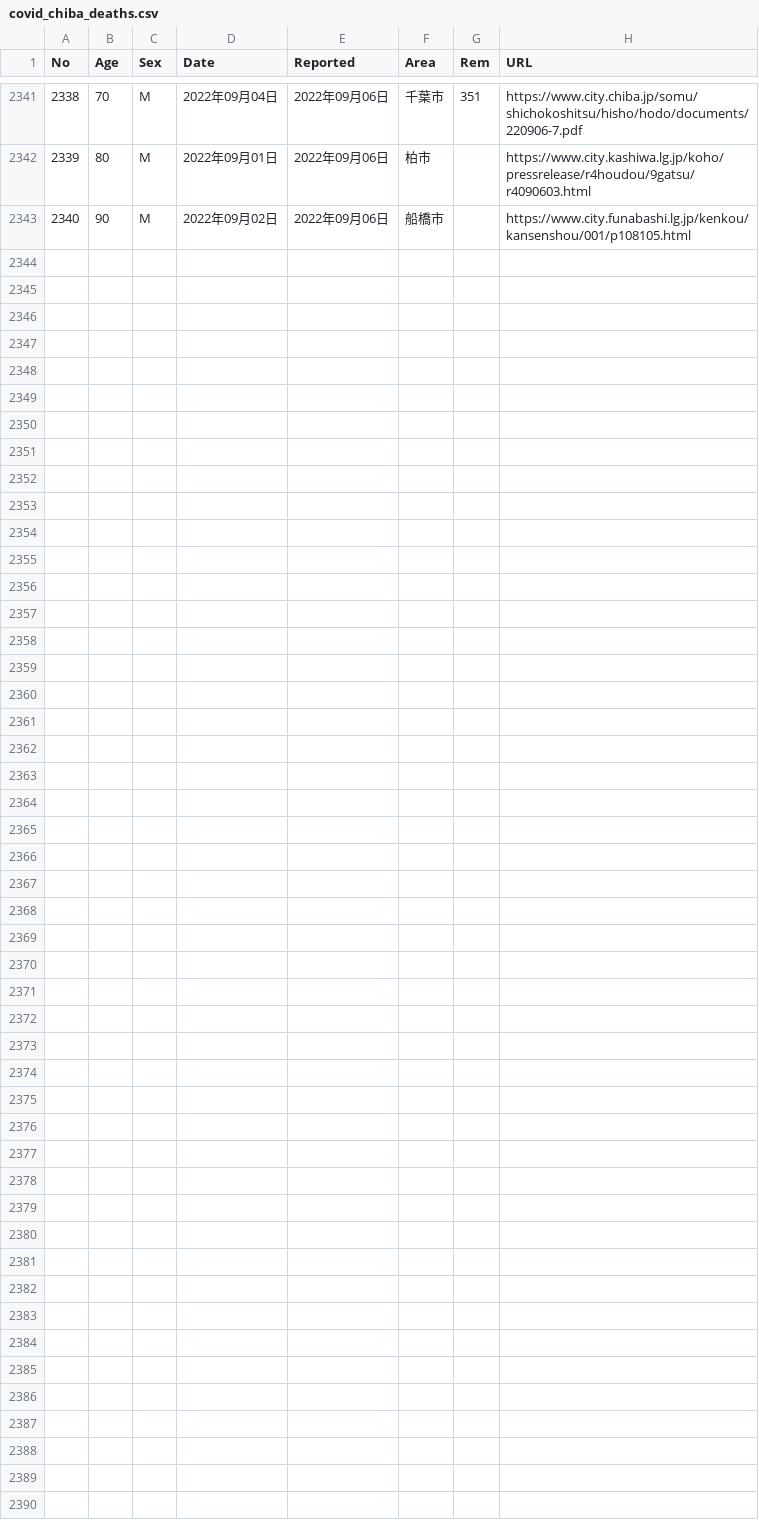
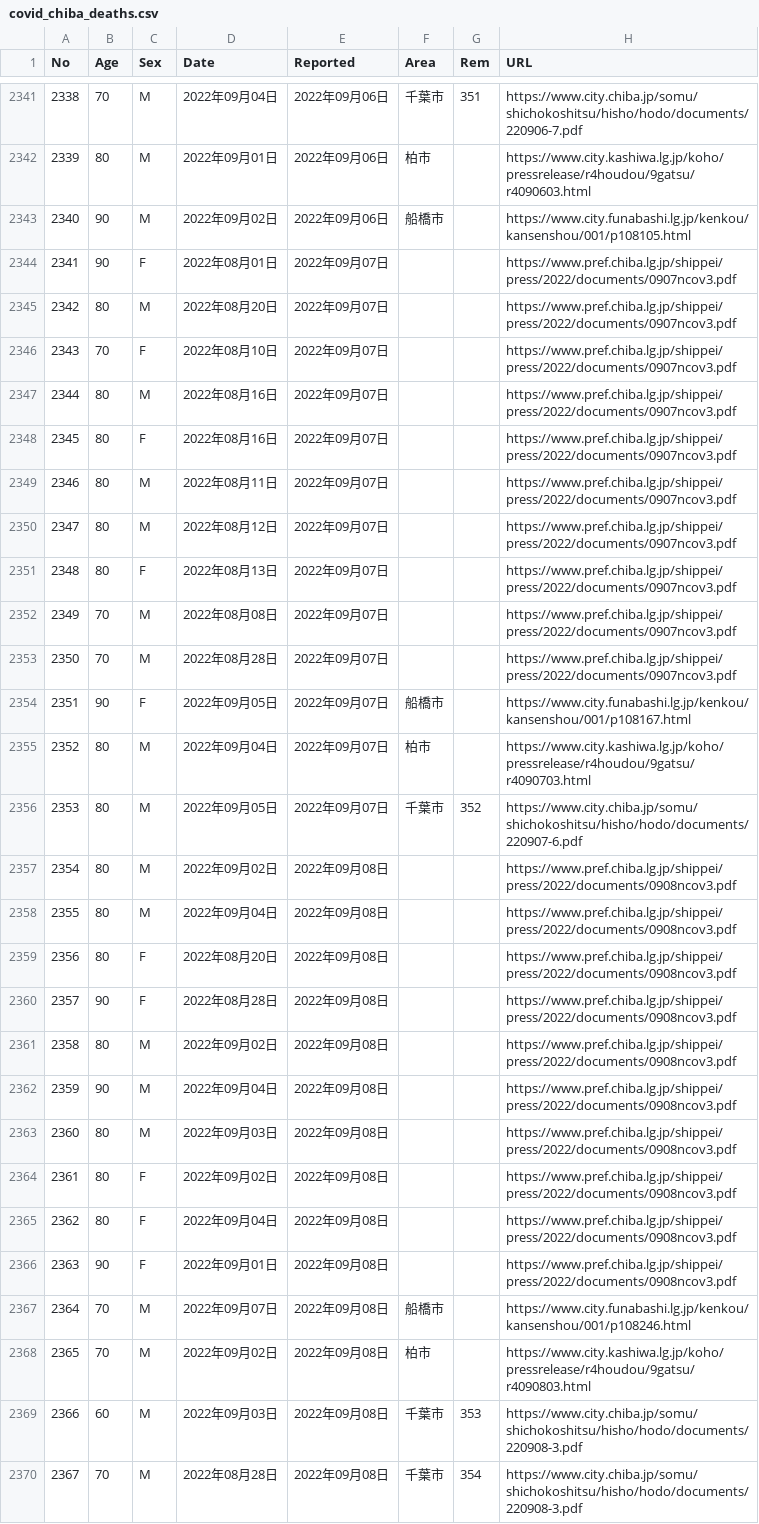
Before and after one commit to igproj-fusion/covid19_data, a CSV file: covid_chiba_deaths.csv, drawn as a sheet; only a part is shown, gaps mark what is left out; the diff names each change by its address in the sheet, - before the commit and + after, or states it on an @@ line.

Commit message:
Update covid_chiba_deaths.csv

```diff
--- a/covid_chiba_deaths.csv
+++ b/covid_chiba_deaths.csv
+row 2344: 2341 | 90 | F | 2022年08月01日 | 2022年09月07日 |  |  | https://www.pref.chiba.lg.jp/shippei/press/2022/documents/0907ncov3.pdf
+row 2345: 2342 | 80 | M | 2022年08月20日 | 2022年09月07日 |  |  | https://www.pref.chiba.lg.jp/shippei/press/2022/documents/0907ncov3.pdf
+row 2346: 2343 | 70 | F | 2022年08月10日 | 2022年09月07日 |  |  | https://www.pref.chiba.lg.jp/shippei/press/2022/documents/0907ncov3.pdf
+row 2347: 2344 | 80 | M | 2022年08月16日 | 2022年09月07日 |  |  | https://www.pref.chiba.lg.jp/shippei/press/2022/documents/0907ncov3.pdf
+row 2348: 2345 | 80 | F | 2022年08月16日 | 2022年09月07日 |  |  | https://www.pref.chiba.lg.jp/shippei/press/2022/documents/0907ncov3.pdf
+row 2349: 2346 | 80 | M | 2022年08月11日 | 2022年09月07日 |  |  | https://www.pref.chiba.lg.jp/shippei/press/2022/documents/0907ncov3.pdf
+row 2350: 2347 | 80 | M | 2022年08月12日 | 2022年09月07日 |  |  | https://www.pref.chiba.lg.jp/shippei/press/2022/documents/0907ncov3.pdf
+row 2351: 2348 | 80 | F | 2022年08月13日 | 2022年09月07日 |  |  | https://www.pref.chiba.lg.jp/shippei/press/2022/documents/0907ncov3.pdf
+row 2352: 2349 | 70 | M | 2022年08月08日 | 2022年09月07日 |  |  | https://www.pref.chiba.lg.jp/shippei/press/2022/documents/0907ncov3.pdf
+row 2353: 2350 | 70 | M | 2022年08月28日 | 2022年09月07日 |  |  | https://www.pref.chiba.lg.jp/shippei/press/2022/documents/0907ncov3.pdf
+row 2354: 2351 | 90 | F | 2022年09月05日 | 2022年09月07日 | 船橋市 |  | https://www.city.funabashi.lg.jp/kenkou/kansenshou/001/p108167.html
+row 2355: 2352 | 80 | M | 2022年09月04日 | 2022年09月07日 | 柏市 |  | https://www.city.kashiwa.lg.jp/koho/pressrelease/r4houdou/9gatsu/r4090703.html
+row 2356: 2353 | 80 | M | 2022年09月05日 | 2022年09月07日 | 千葉市 | 352 | https://www.city.chiba.jp/somu/shichokoshitsu/hisho/hodo/documents/220907-6.pdf
+row 2357: 2354 | 80 | M | 2022年09月02日 | 2022年09月08日 |  |  | https://www.pref.chiba.lg.jp/shippei/press/2022/documents/0908ncov3.pdf
+row 2358: 2355 | 80 | M | 2022年09月04日 | 2022年09月08日 |  |  | https://www.pref.chiba.lg.jp/shippei/press/2022/documents/0908ncov3.pdf
+row 2359: 2356 | 80 | F | 2022年08月20日 | 2022年09月08日 |  |  | https://www.pref.chiba.lg.jp/shippei/press/2022/documents/0908ncov3.pdf
+row 2360: 2357 | 90 | F | 2022年08月28日 | 2022年09月08日 |  |  | https://www.pref.chiba.lg.jp/shippei/press/2022/documents/0908ncov3.pdf
+row 2361: 2358 | 80 | M | 2022年09月02日 | 2022年09月08日 |  |  | https://www.pref.chiba.lg.jp/shippei/press/2022/documents/0908ncov3.pdf
+row 2362: 2359 | 90 | M | 2022年09月04日 | 2022年09月08日 |  |  | https://www.pref.chiba.lg.jp/shippei/press/2022/documents/0908ncov3.pdf
+row 2363: 2360 | 80 | M | 2022年09月03日 | 2022年09月08日 |  |  | https://www.pref.chiba.lg.jp/shippei/press/2022/documents/0908ncov3.pdf
+row 2364: 2361 | 80 | F | 2022年09月02日 | 2022年09月08日 |  |  | https://www.pref.chiba.lg.jp/shippei/press/2022/documents/0908ncov3.pdf
+row 2365: 2362 | 80 | F | 2022年09月04日 | 2022年09月08日 |  |  | https://www.pref.chiba.lg.jp/shippei/press/2022/documents/0908ncov3.pdf
+row 2366: 2363 | 90 | F | 2022年09月01日 | 2022年09月08日 |  |  | https://www.pref.chiba.lg.jp/shippei/press/2022/documents/0908ncov3.pdf
+row 2367: 2364 | 70 | M | 2022年09月07日 | 2022年09月08日 | 船橋市 |  | https://www.city.funabashi.lg.jp/kenkou/kansenshou/001/p108246.html
+row 2368: 2365 | 70 | M | 2022年09月02日 | 2022年09月08日 | 柏市 |  | https://www.city.kashiwa.lg.jp/koho/pressrelease/r4houdou/9gatsu/r4090803.html
+row 2369: 2366 | 60 | M | 2022年09月03日 | 2022年09月08日 | 千葉市 | 353 | https://www.city.chiba.jp/somu/shichokoshitsu/hisho/hodo/documents/220908-3.pdf
+row 2370: 2367 | 70 | M | 2022年08月28日 | 2022年09月08日 | 千葉市 | 354 | https://www.city.chiba.jp/somu/shichokoshitsu/hisho/hodo/documents/220908-3.pdf
```
